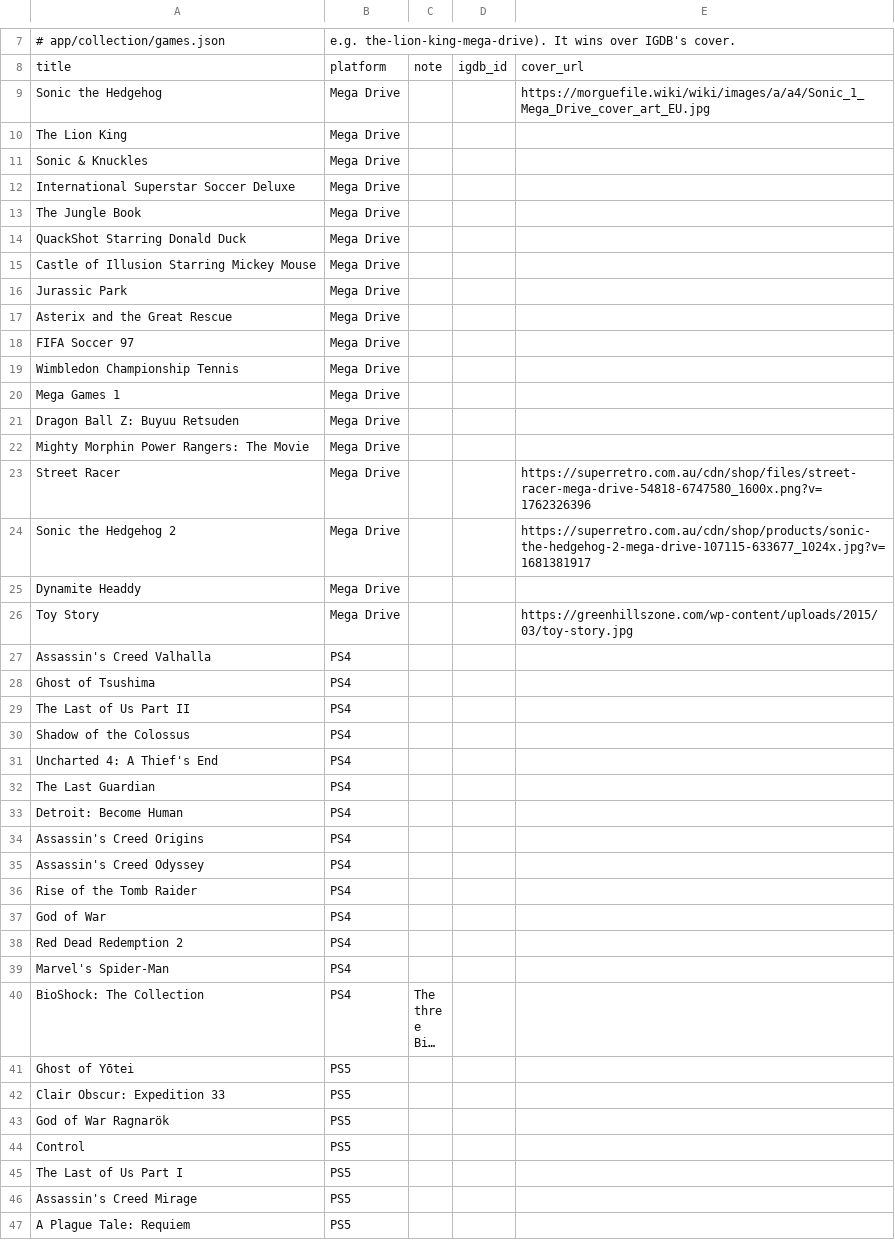
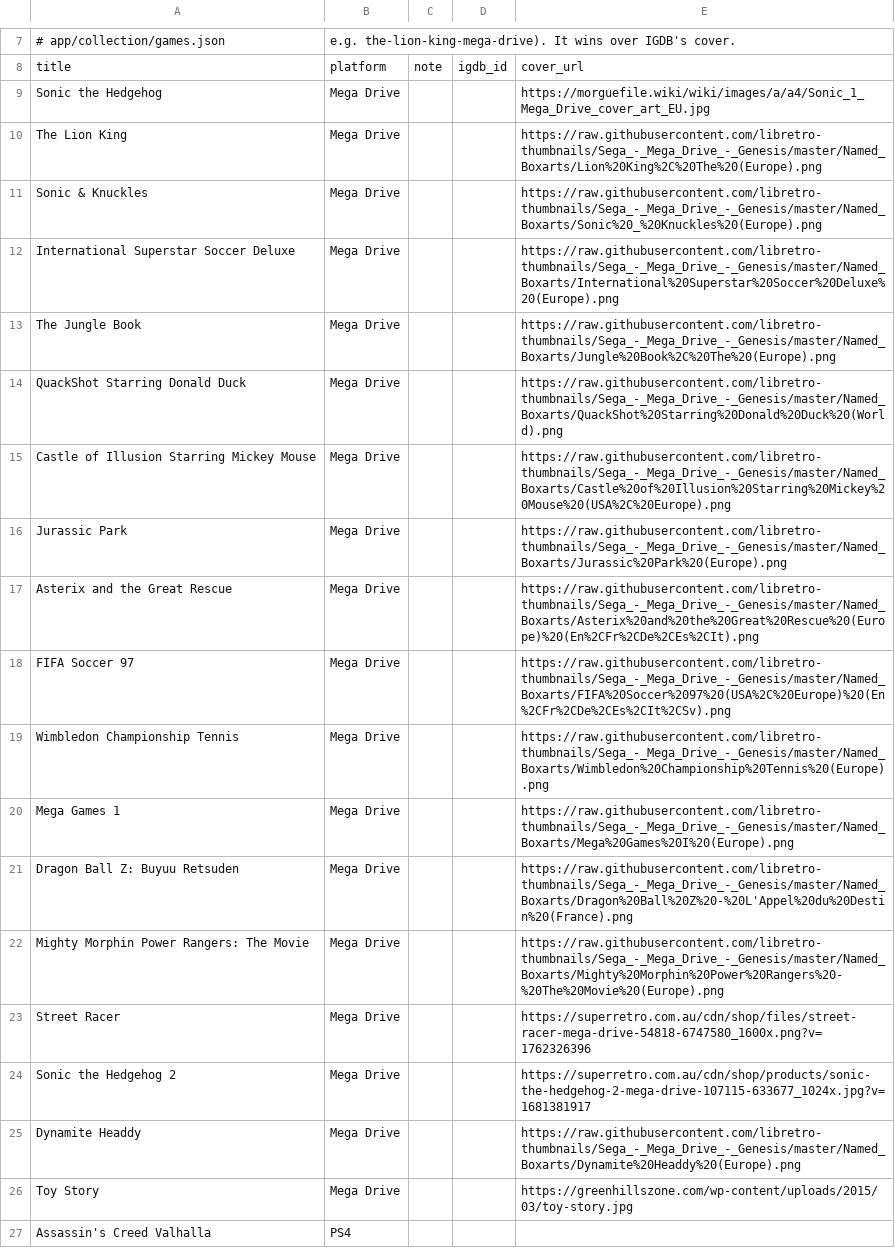
Before and after one commit to vicenteqa/portfolio, a CSV file: data/games.csv, drawn as a sheet; only a part is shown, gaps mark what is left out; the shorter side is filled out with more unchanged rows; long unchanged cells end in ….

```diff
--- a/data/games.csv
+++ b/data/games.csv
@@ -9,18 +9,18 @@ title,platform,note,igdb_id,cover_url
 Sonic the Hedgehog,Mega Drive,,,https://morguefile.wiki/wiki/images/a/a4/Sonic_1_Mega_Drive_cover_art_EU.jpg
-The Lion King,Mega Drive,,,
-Sonic & Knuckles,Mega Drive,,,
-International Superstar Soccer Deluxe,Mega Drive,,,
-The Jungle Book,Mega Drive,,,
-QuackShot Starring Donald Duck,Mega Drive,,,
-Castle of Illusion Starring Mickey Mouse,Mega Drive,,,
-Jurassic Park,Mega Drive,,,
-Asterix and the Great Rescue,Mega Drive,,,
-FIFA Soccer 97,Mega Drive,,,
-Wimbledon Championship Tennis,Mega Drive,,,
-Mega Games 1,Mega Drive,,,
-Dragon Ball Z: Buyuu Retsuden,Mega Drive,,,
-Mighty Morphin Power Rangers: The Movie,Mega Drive,,,
+The Lion King,Mega Drive,,,https://raw.githubusercontent.com/libretro-thumbnails/Sega_-_Mega_Drive_-_Genesis/master/Named_Boxarts/Lion%20King%2C%20The%20(Europe).png
+Sonic & Knuckles,Mega Drive,,,https://raw.githubusercontent.com/libretro-thumbnails/Sega_-_Mega_Drive_-_Genesis/master/Named_Boxarts/Sonic%20_%20Knuckles%20(Europe).png
+International Superstar Soccer Deluxe,Mega Drive,,,https://raw.githubusercontent.com/libretro-thumbnails/Sega_-_Mega_Drive_-_Genesis/master/Named_Boxarts/International%20Superstar%20Soccer%20Deluxe%20(Europe).png
+The Jungle Book,Mega Drive,,,https://raw.githubusercontent.com/libretro-thumbnails/Sega_-_Mega_Drive_-_Genesis/master/Named_Boxarts/Jungle%20Book%2C%20The%20(Europe).png
+QuackShot Starring Donald Duck,Mega Drive,,,https://raw.githubusercontent.com/libretro-thumbnails/Sega_-_Mega_Drive_-_Genesis/master/Named_Boxarts/QuackShot%20Starring%20Donald%20Duck%20(World).png
+Castle of Illusion Starring Mickey Mouse,Mega Drive,,,https://raw.githubusercontent.com/libretro-thumbnails/Sega_-_Mega_Drive_-_Genesis/master/Named_Boxarts/Castle%20of%20Illusion%20Starring%20Mickey%20Mouse%20(USA%2C%20Europe).png
+Jurassic Park,Mega Drive,,,https://raw.githubusercontent.com/libretro-thumbnails/Sega_-_Mega_Drive_-_Genesis/master/Named_Boxarts/Jurassic%20Park%20(Europe).png
+Asterix and the Great Rescue,Mega Drive,,,https://raw.githubusercontent.com/libretro-thumbnails/Sega_-_Mega_Drive_-_Genesis/master/Named_Boxarts/Asterix%20and%20the%20Great%20Rescue%20(Europe)%20(En%2CFr%2CDe%2CEs%2CIt).png
+FIFA Soccer 97,Mega Drive,,,https://raw.githubusercontent.com/libretro-thumbnails/Sega_-_Mega_Drive_-_Genesis/master/Named_Boxarts/FIFA%20Soccer%2097%20(USA%2C%20Europe)%20(En%2CFr%2CDe%2CEs%2CIt%2CSv).png
+Wimbledon Championship Tennis,Mega Drive,,,https://raw.githubusercontent.com/libretro-thumbnails/Sega_-_Mega_Drive_-_Genesis/master/Named_Boxarts/Wimbledon%20Championship%20Tennis%20(Europe).png
+Mega Games 1,Mega Drive,,,https://raw.githubusercontent.com/libretro-thumbnails/Sega_-_Mega_Drive_-_Genesis/master/Named_Boxarts/Mega%20Games%20I%20(Europe).png
+Dragon Ball Z: Buyuu Retsuden,Mega Drive,,,https://raw.githubusercontent.com/libretro-thumbnails/Sega_-_Mega_Drive_-_Genesis/master/Named_Boxarts/Dragon%20Ball%20Z%20-%20L'Appel%20du%20Destin%20(France).png
+Mighty Morphin Power Rangers: The Movie,Mega Drive,,,https://raw.githubusercontent.com/libretro-thumbnails/Sega_-_Mega_Drive_-_Genesis/master/Named_Boxarts/Mighty%20Morphin%20Power%20Rangers%20-%20The%20Movie%20(Europe).png
 Street Racer,Mega Drive,,,https://superretro.com.au/cdn/shop/files/street-racer-mega-drive-54818-6747580_1600x.png?v=1762326396
 Sonic the Hedgehog 2,Mega Drive,,,https://superretro.com.au/cdn/shop/products/sonic-the-hedgehog-2-mega-drive-107115-633677_1024x.jpg?v=1681381917
-Dynamite Headdy,Mega Drive,,,
+Dynamite Headdy,Mega Drive,,,https://raw.githubusercontent.com/libretro-thumbnails/Sega_-_Mega_Drive_-_Genesis/master/Named_Boxarts/Dynamite%20Headdy%20(Europe).png
 Toy Story,Mega Drive,,,https://greenhillszone.com/wp-content/uploads/2015/03/toy-story.jpg
```
Also changed, not shown: 15 other files.
